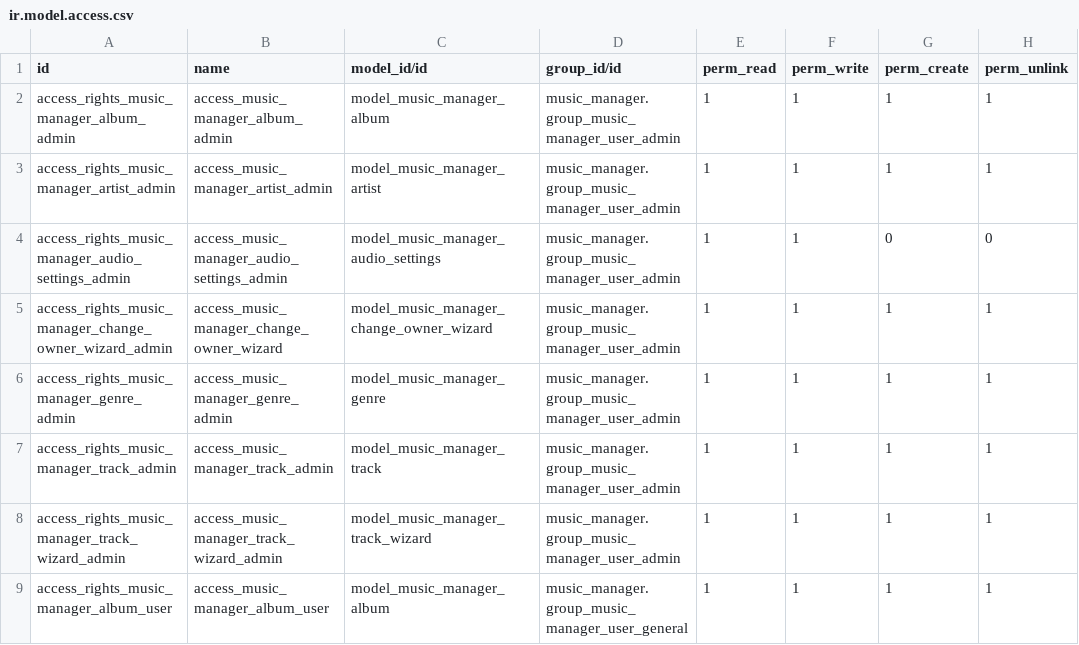
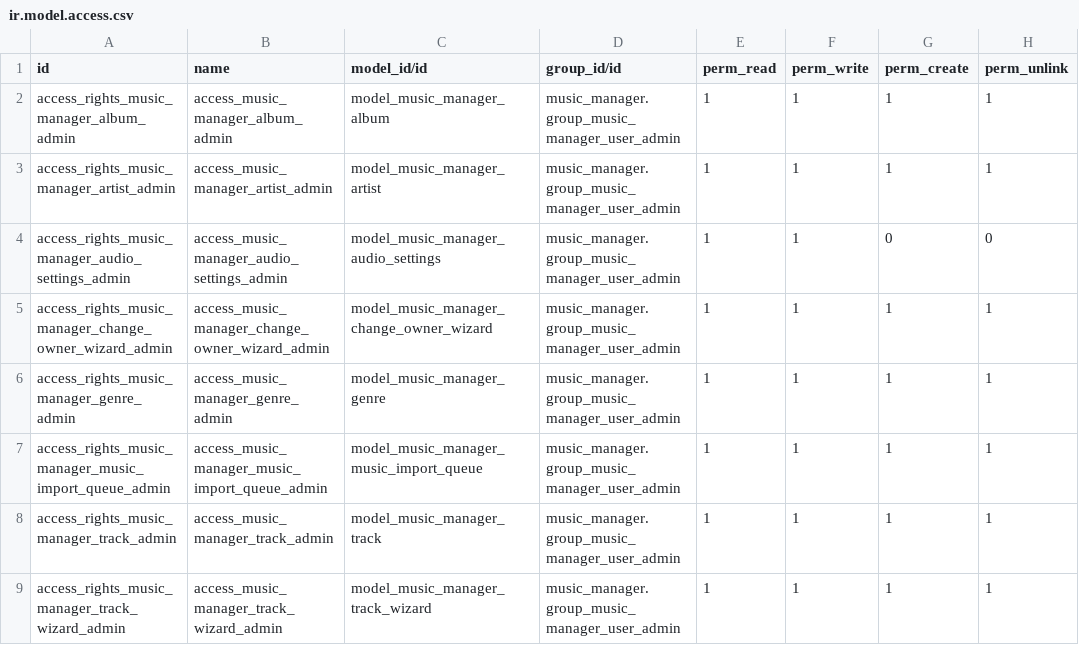
Before and after one commit to Ildiar25/NavidromeServer, a CSV file: addons/music_manager/security/ir.model.access.csv, drawn as a sheet; only a part is shown; the shorter side is filled out with more unchanged rows.

```diff
--- a/addons/music_manager/security/ir.model.access.csv
+++ b/addons/music_manager/security/ir.model.access.csv
@@ -4,4 +4,5 @@ access_rights_music_manager_artist_admin,access_music_manager_artist_admin,model
 access_rights_music_manager_audio_settings_admin,access_music_manager_audio_settings_admin,model_music_manager_audio_settings,music_manager.group_music_manager_user_admin,1,1,0,0
-access_rights_music_manager_change_owner_wizard_admin,access_music_manager_change_owner_wizard,model_music_manager_change_owner_wizard,music_manager.group_music_manager_user_admin,1,1,1,1
+access_rights_music_manager_change_owner_wizard_admin,access_music_manager_change_owner_wizard_admin,model_music_manager_change_owner_wizard,music_manager.group_music_manager_user_admin,1,1,1,1
 access_rights_music_manager_genre_admin,access_music_manager_genre_admin,model_music_manager_genre,music_manager.group_music_manager_user_admin,1,1,1,1
+access_rights_music_manager_music_import_queue_admin,access_music_manager_music_import_queue_admin,model_music_manager_music_import_queue,music_manager.group_music_manager_user_admin,1,1,1,1
 access_rights_music_manager_track_admin,access_music_manager_track_admin,model_music_manager_track,music_manager.group_music_manager_user_admin,1,1,1,1
```
Also changed, not shown: 10 other files.
